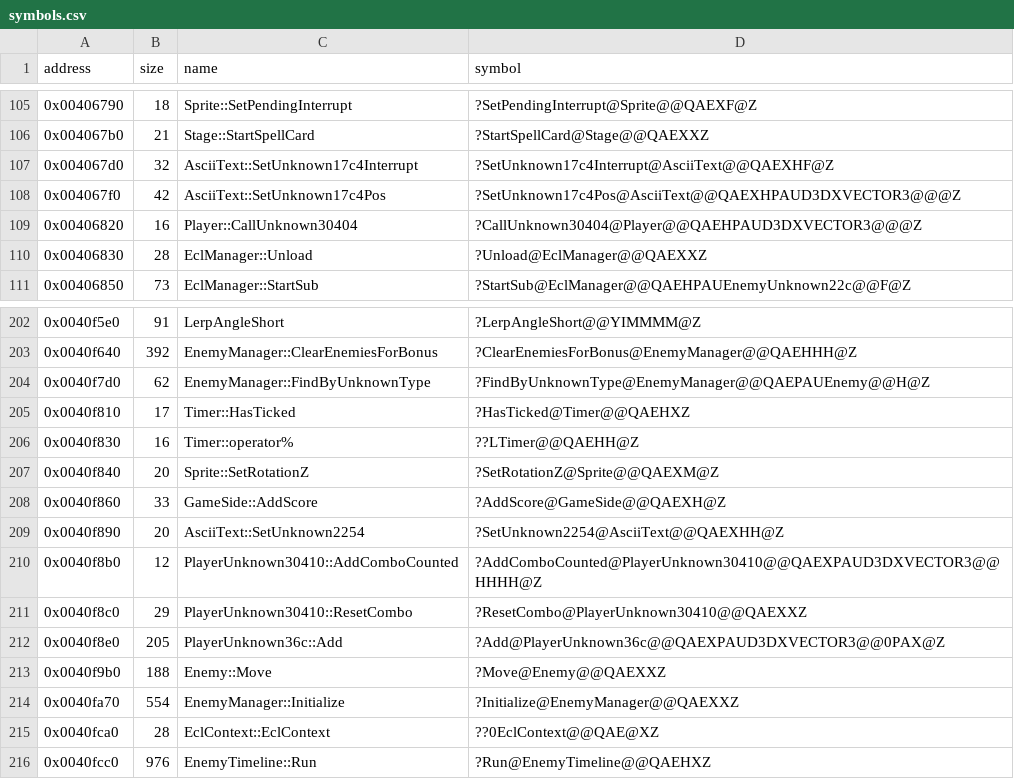
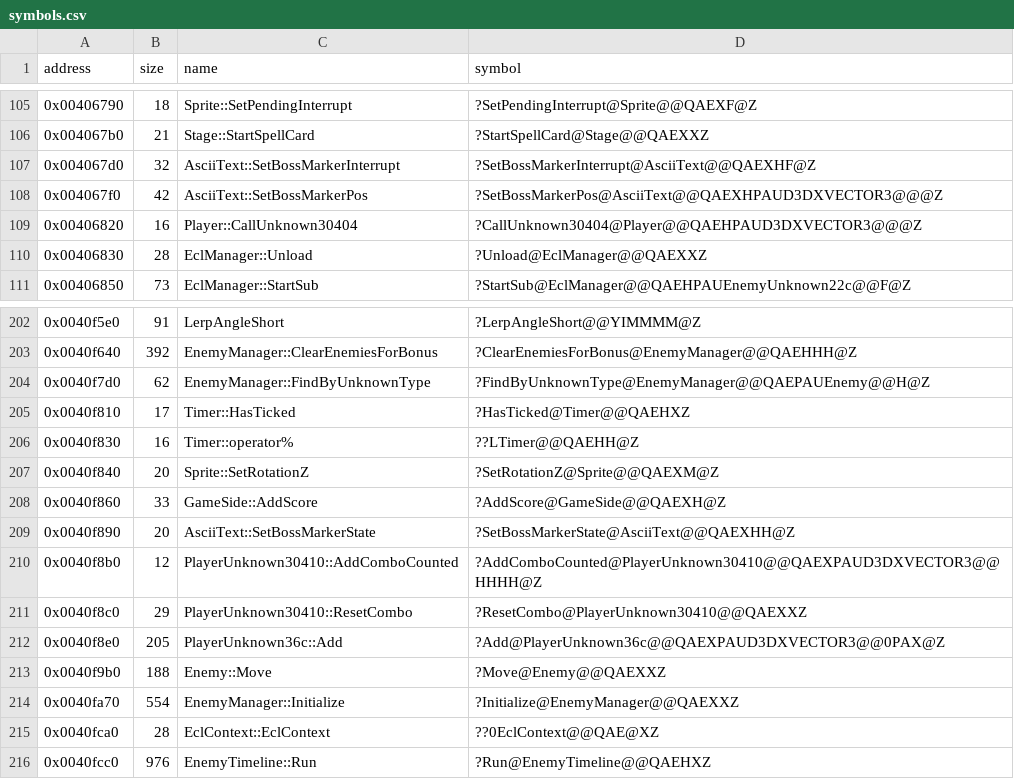
Before and after one commit to Cirno-Labs/th09, a CSV file: config/symbols.csv, drawn as a sheet; only a part is shown, gaps mark what is left out.

Commit message:
Name AsciiText's boss markers
The four sprites follow each boss along the bottom edge (y 472), moved
by bossIndex from the enemy update, and their int is a draw state, not
a dimmed flag: they become bossMarkers and bossMarkerStates, with the
setters to match.

```diff
--- a/config/symbols.csv
+++ b/config/symbols.csv
@@ -106,4 +106,4 @@ address,size,name,symbol
 0x004067b0,21,Stage::StartSpellCard,?StartSpellCard@Stage@@QAEXXZ
-0x004067d0,32,AsciiText::SetUnknown17c4Interrupt,?SetUnknown17c4Interrupt@AsciiText@@QAEXHF@Z
-0x004067f0,42,AsciiText::SetUnknown17c4Pos,?SetUnknown17c4Pos@AsciiText@@QAEXHPAUD3DXVECTOR3@@@Z
+0x004067d0,32,AsciiText::SetBossMarkerInterrupt,?SetBossMarkerInterrupt@AsciiText@@QAEXHF@Z
+0x004067f0,42,AsciiText::SetBossMarkerPos,?SetBossMarkerPos@AsciiText@@QAEXHPAUD3DXVECTOR3@@@Z
 0x00406820,16,Player::CallUnknown30404,?CallUnknown30404@Player@@QAEHPAUD3DXVECTOR3@@@Z
@@ -208,3 +208,3 @@ address,size,name,symbol
 0x0040f860,33,GameSide::AddScore,?AddScore@GameSide@@QAEXH@Z
-0x0040f890,20,AsciiText::SetUnknown2254,?SetUnknown2254@AsciiText@@QAEXHH@Z
+0x0040f890,20,AsciiText::SetBossMarkerState,?SetBossMarkerState@AsciiText@@QAEXHH@Z
 0x0040f8b0,12,PlayerUnknown30410::AddComboCounted,?AddComboCounted@PlayerUnknown30410@@QAEXPAUD3DXVECTOR3@@HHHH@Z
```
Also changed, not shown: 4 other files.
